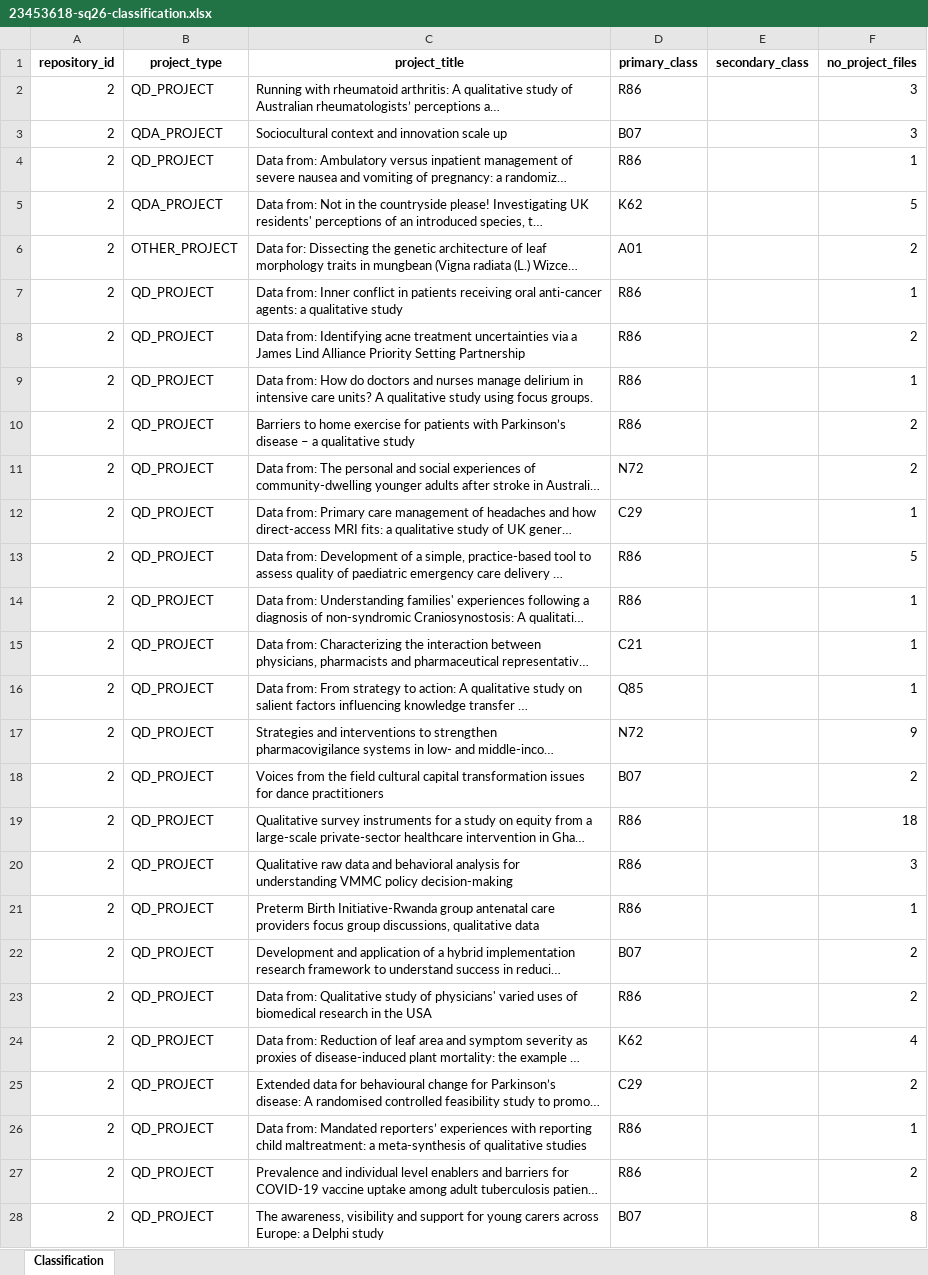
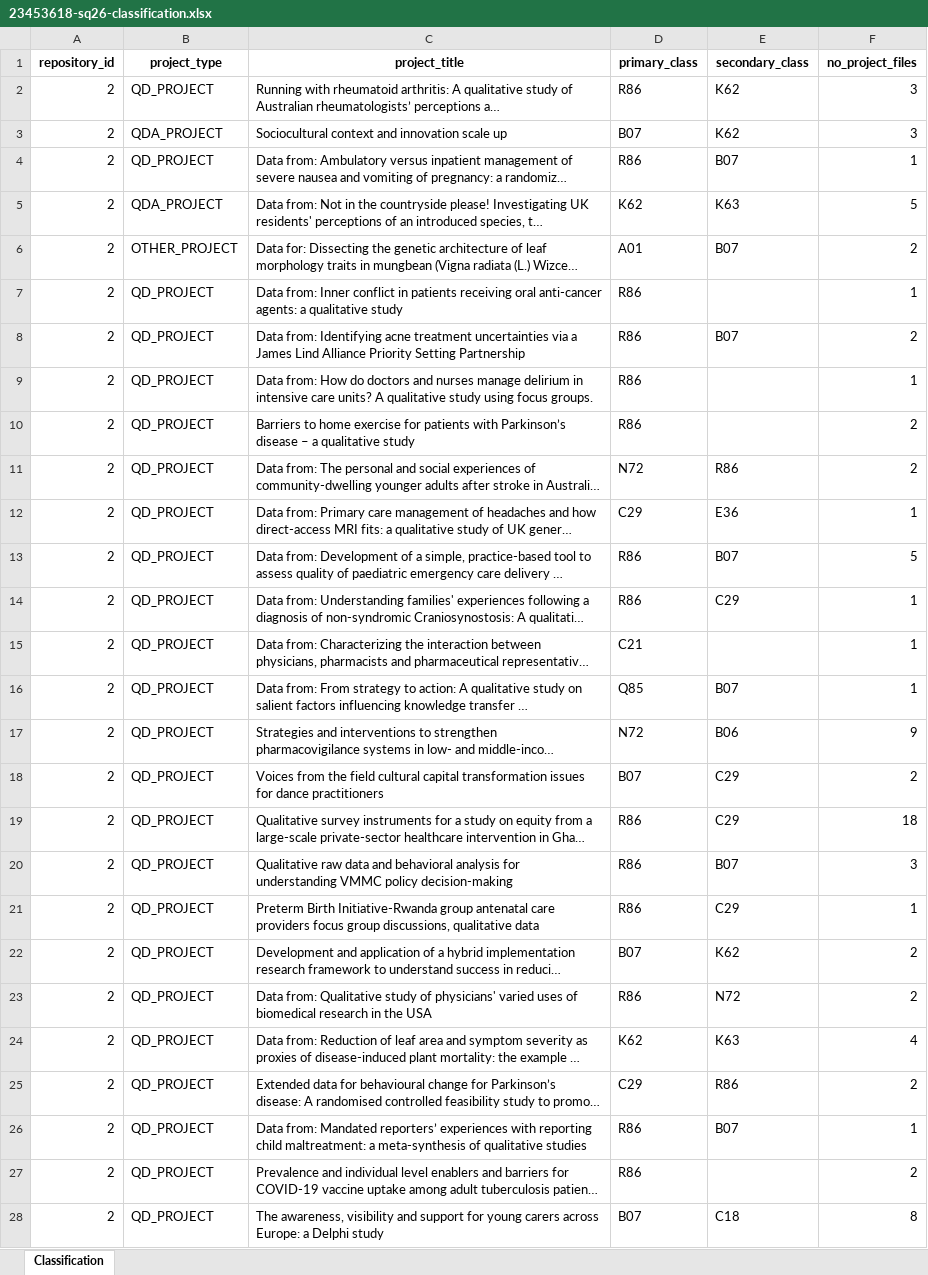
Before and after one commit to Jubaer-Shondhi/Seeding-QDArchive, an Excel workbook: classification_output/23453618-sq26-classification.xlsx, sheet Classification, drawn as a sheet; only a part is shown; long unchanged cells end in …; values as stored, in another font and other column widths than the file's, no borders; the diff covers the shown part only; the diff names each change by its address in the sheet, - before the commit and + after, or states it on an @@ line.

```diff
--- a/classification_output/23453618-sq26-classification.xlsx (sheet Classification)
+++ b/classification_output/23453618-sq26-classification.xlsx (sheet Classification)
-E2:E3 (secondary_class): (empty)
+E2:E3 (secondary_class): K62
-E4 (secondary_class): (empty)
+E4 (secondary_class): B07
-E5 (secondary_class): (empty)
+E5 (secondary_class): K63
-E6 (secondary_class): (empty)
+E6 (secondary_class): B07
-E8 (secondary_class): (empty)
+E8 (secondary_class): B07
-E11 (secondary_class): (empty)
+E11 (secondary_class): R86
-E12 (secondary_class): (empty)
+E12 (secondary_class): E36
-E13 (secondary_class): (empty)
+E13 (secondary_class): B07
-E14 (secondary_class): (empty)
+E14 (secondary_class): C29
-E16 (secondary_class): (empty)
+E16 (secondary_class): B07
-E17 (secondary_class): (empty)
+E17 (secondary_class): B06
-E18:E19 (secondary_class): (empty)
+E18:E19 (secondary_class): C29
-E20 (secondary_class): (empty)
+E20 (secondary_class): B07
-E21 (secondary_class): (empty)
+E21 (secondary_class): C29
-E22 (secondary_class): (empty)
+E22 (secondary_class): K62
-E23 (secondary_class): (empty)
+E23 (secondary_class): N72
-E24 (secondary_class): (empty)
+E24 (secondary_class): K63
-E25 (secondary_class): (empty)
+E25 (secondary_class): R86
-E26 (secondary_class): (empty)
+E26 (secondary_class): B07
-E28 (secondary_class): (empty)
+E28 (secondary_class): C18
```
Also changed, not shown: 787 edited cells elsewhere in this sheet, 11 other files.
